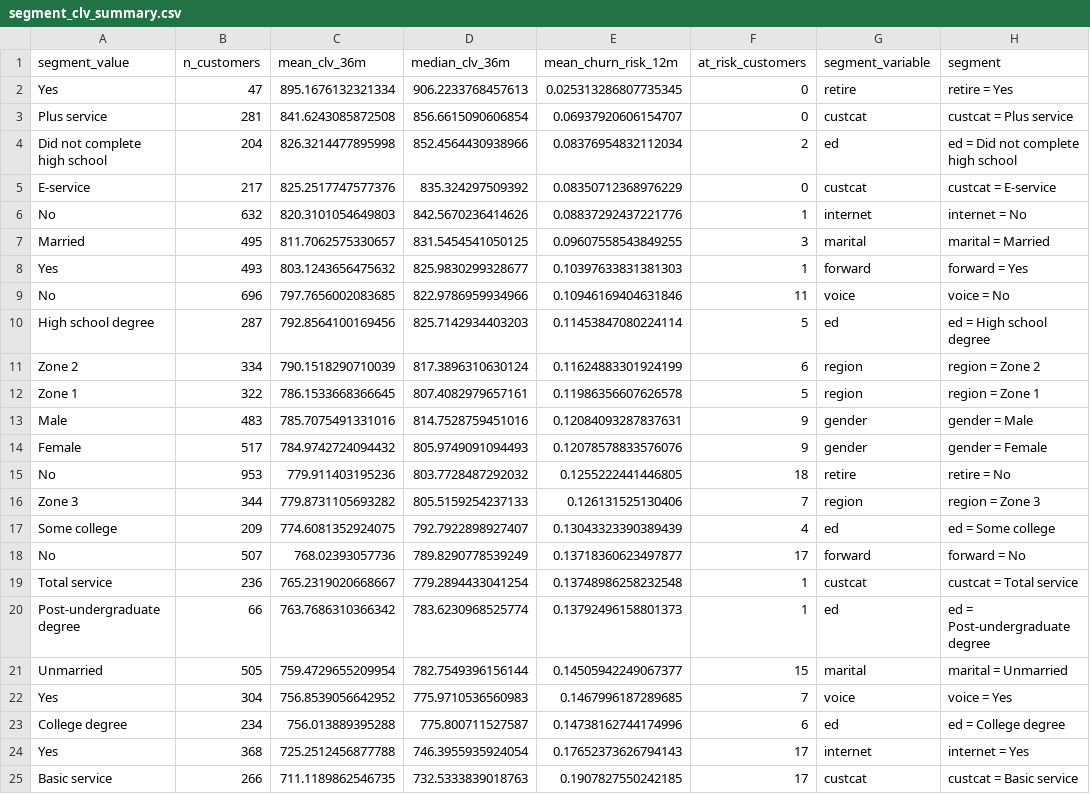
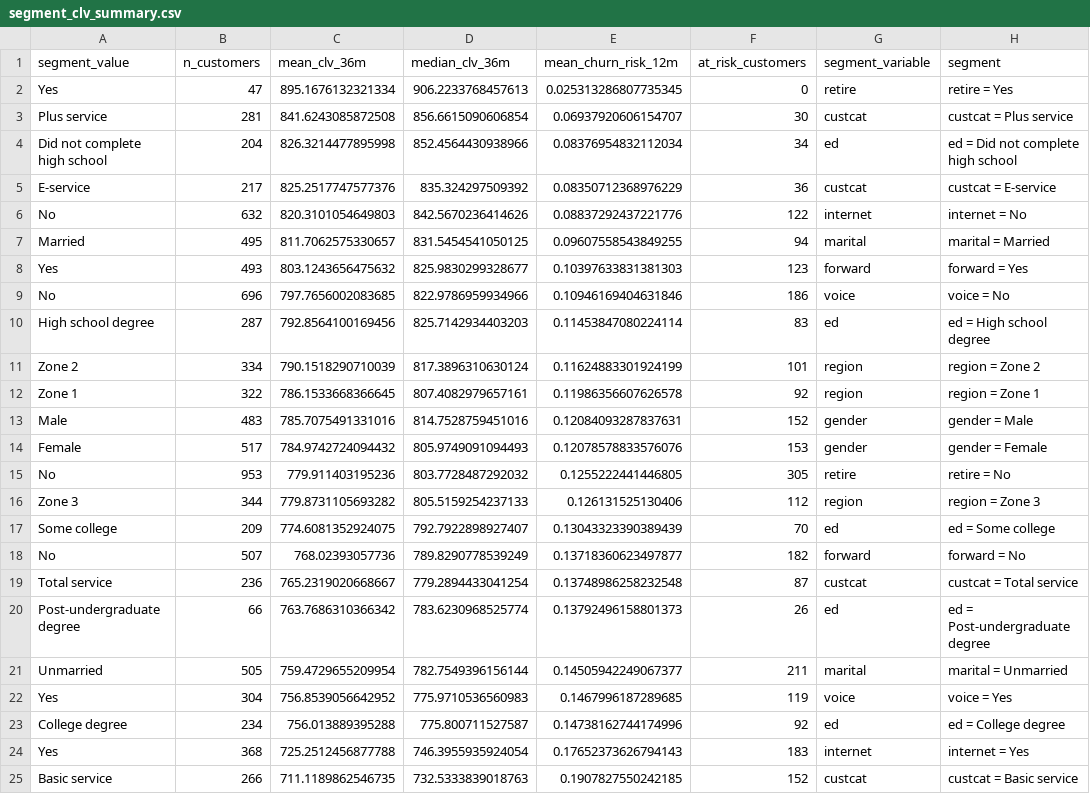
Before and after one commit to anna-asatryan/DS223, a CSV file: Survival_Analysis/output/segment_clv_summary.csv, drawn as a sheet.

```diff
--- a/Survival_Analysis/output/segment_clv_summary.csv
+++ b/Survival_Analysis/output/segment_clv_summary.csv
@@ -2,24 +2,24 @@ segment_value,n_customers,mean_clv_36m,median_clv_36m,mean_churn_risk_12m,at_ris
 Yes,47,895.1676132321334,906.2233768457613,0.025313286807735345,0,retire,retire = Yes
-Plus service,281,841.6243085872508,856.6615090606854,0.06937920606154707,0,custcat,custcat = Plus service
-Did not complete high school,204,826.3214477895998,852.4564430938966,0.08376954832112034,2,ed,ed = Did not complete high school
-E-service,217,825.2517747577376,835.324297509392,0.08350712368976229,0,custcat,custcat = E-service
-No,632,820.3101054649803,842.5670236414626,0.08837292437221776,1,internet,internet = No
-Married,495,811.7062575330657,831.5454541050125,0.09607558543849255,3,marital,marital = Married
-Yes,493,803.1243656475632,825.9830299328677,0.10397633831381303,1,forward,forward = Yes
-No,696,797.7656002083685,822.9786959934966,0.10946169404631846,11,voice,voice = No
-High school degree,287,792.8564100169456,825.7142934403203,0.11453847080224114,5,ed,ed = High school degree
-Zone 2,334,790.1518290710039,817.3896310630124,0.11624883301924199,6,region,region = Zone 2
-Zone 1,322,786.1533668366645,807.4082979657161,0.11986356607626578,5,region,region = Zone 1
-Male,483,785.7075491331016,814.7528759451016,0.12084093287837631,9,gender,gender = Male
-Female,517,784.9742724094432,805.9749091094493,0.12078578833576076,9,gender,gender = Female
-No,953,779.911403195236,803.7728487292032,0.1255222441446805,18,retire,retire = No
-Zone 3,344,779.8731105693282,805.5159254237133,0.126131525130406,7,region,region = Zone 3
-Some college,209,774.6081352924075,792.7922898927407,0.13043323390389439,4,ed,ed = Some college
-No,507,768.02393057736,789.8290778539249,0.13718360623497877,17,forward,forward = No
-Total service,236,765.2319020668667,779.2894433041254,0.13748986258232548,1,custcat,custcat = Total service
-Post-undergraduate degree,66,763.7686310366342,783.6230968525774,0.13792496158801373,1,ed,ed = Post-undergraduate degree
-Unmarried,505,759.4729655209954,782.7549396156144,0.14505942249067377,15,marital,marital = Unmarried
-Yes,304,756.8539056642952,775.9710536560983,0.1467996187289685,7,voice,voice = Yes
-College degree,234,756.013889395288,775.800711527587,0.14738162744174996,6,ed,ed = College degree
-Yes,368,725.2512456877788,746.3955935924054,0.17652373626794143,17,internet,internet = Yes
-Basic service,266,711.1189862546735,732.5333839018763,0.1907827550242185,17,custcat,custcat = Basic service
+Plus service,281,841.6243085872508,856.6615090606854,0.06937920606154707,30,custcat,custcat = Plus service
+Did not complete high school,204,826.3214477895998,852.4564430938966,0.08376954832112034,34,ed,ed = Did not complete high school
+E-service,217,825.2517747577376,835.324297509392,0.08350712368976229,36,custcat,custcat = E-service
+No,632,820.3101054649803,842.5670236414626,0.08837292437221776,122,internet,internet = No
+Married,495,811.7062575330657,831.5454541050125,0.09607558543849255,94,marital,marital = Married
+Yes,493,803.1243656475632,825.9830299328677,0.10397633831381303,123,forward,forward = Yes
+No,696,797.7656002083685,822.9786959934966,0.10946169404631846,186,voice,voice = No
+High school degree,287,792.8564100169456,825.7142934403203,0.11453847080224114,83,ed,ed = High school degree
+Zone 2,334,790.1518290710039,817.3896310630124,0.11624883301924199,101,region,region = Zone 2
+Zone 1,322,786.1533668366645,807.4082979657161,0.11986356607626578,92,region,region = Zone 1
+Male,483,785.7075491331016,814.7528759451016,0.12084093287837631,152,gender,gender = Male
+Female,517,784.9742724094432,805.9749091094493,0.12078578833576076,153,gender,gender = Female
+No,953,779.911403195236,803.7728487292032,0.1255222441446805,305,retire,retire = No
+Zone 3,344,779.8731105693282,805.5159254237133,0.126131525130406,112,region,region = Zone 3
+Some college,209,774.6081352924075,792.7922898927407,0.13043323390389439,70,ed,ed = Some college
+No,507,768.02393057736,789.8290778539249,0.13718360623497877,182,forward,forward = No
+Total service,236,765.2319020668667,779.2894433041254,0.13748986258232548,87,custcat,custcat = Total service
+Post-undergraduate degree,66,763.7686310366342,783.6230968525774,0.13792496158801373,26,ed,ed = Post-undergraduate degree
+Unmarried,505,759.4729655209954,782.7549396156144,0.14505942249067377,211,marital,marital = Unmarried
+Yes,304,756.8539056642952,775.9710536560983,0.1467996187289685,119,voice,voice = Yes
+College degree,234,756.013889395288,775.800711527587,0.14738162744174996,92,ed,ed = College degree
+Yes,368,725.2512456877788,746.3955935924054,0.17652373626794143,183,internet,internet = Yes
+Basic service,266,711.1189862546735,732.5333839018763,0.1907827550242185,152,custcat,custcat = Basic service
```
Also changed, not shown: Survival_Analysis/output/customer_clv.csv, Survival_Analysis/output/retention_budget.csv, 8 other files.
